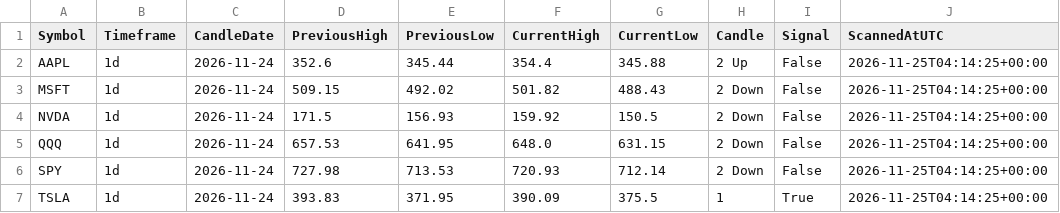
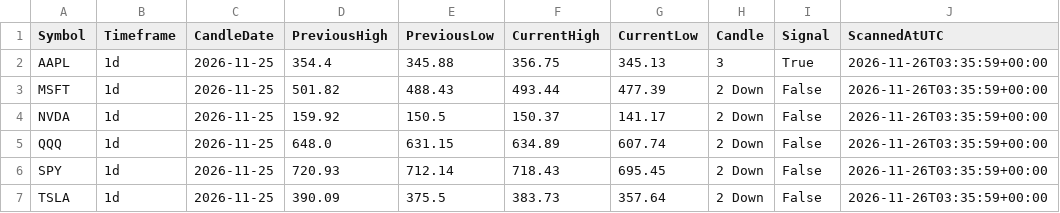
Before and after one commit to fazewalty/candle-scanner, a CSV file: current_scan.csv, drawn as a sheet.

```diff
--- a/current_scan.csv
+++ b/current_scan.csv
@@ -1,7 +1,7 @@
 Symbol,Timeframe,CandleDate,PreviousHigh,PreviousLow,CurrentHigh,CurrentLow,Candle,Signal,ScannedAtUTC
-AAPL,1d,2026-11-24,352.6,345.44,354.4,345.88,2 Up,False,2026-11-25T04:14:25+00:00
-MSFT,1d,2026-11-24,509.15,492.02,501.82,488.43,2 Down,False,2026-11-25T04:14:25+00:00
-NVDA,1d,2026-11-24,171.5,156.93,159.92,150.5,2 Down,False,2026-11-25T04:14:25+00:00
-QQQ,1d,2026-11-24,657.53,641.95,648.0,631.15,2 Down,False,2026-11-25T04:14:25+00:00
-SPY,1d,2026-11-24,727.98,713.53,720.93,712.14,2 Down,False,2026-11-25T04:14:25+00:00
-TSLA,1d,2026-11-24,393.83,371.95,390.09,375.5,1,True,2026-11-25T04:14:25+00:00
+AAPL,1d,2026-11-25,354.4,345.88,356.75,345.13,3,True,2026-11-26T03:35:59+00:00
+MSFT,1d,2026-11-25,501.82,488.43,493.44,477.39,2 Down,False,2026-11-26T03:35:59+00:00
+NVDA,1d,2026-11-25,159.92,150.5,150.37,141.17,2 Down,False,2026-11-26T03:35:59+00:00
+QQQ,1d,2026-11-25,648.0,631.15,634.89,607.74,2 Down,False,2026-11-26T03:35:59+00:00
+SPY,1d,2026-11-25,720.93,712.14,718.43,695.45,2 Down,False,2026-11-26T03:35:59+00:00
+TSLA,1d,2026-11-25,390.09,375.5,383.73,357.64,2 Down,False,2026-11-26T03:35:59+00:00
```
Also changed, not shown: scan_history.csv.
